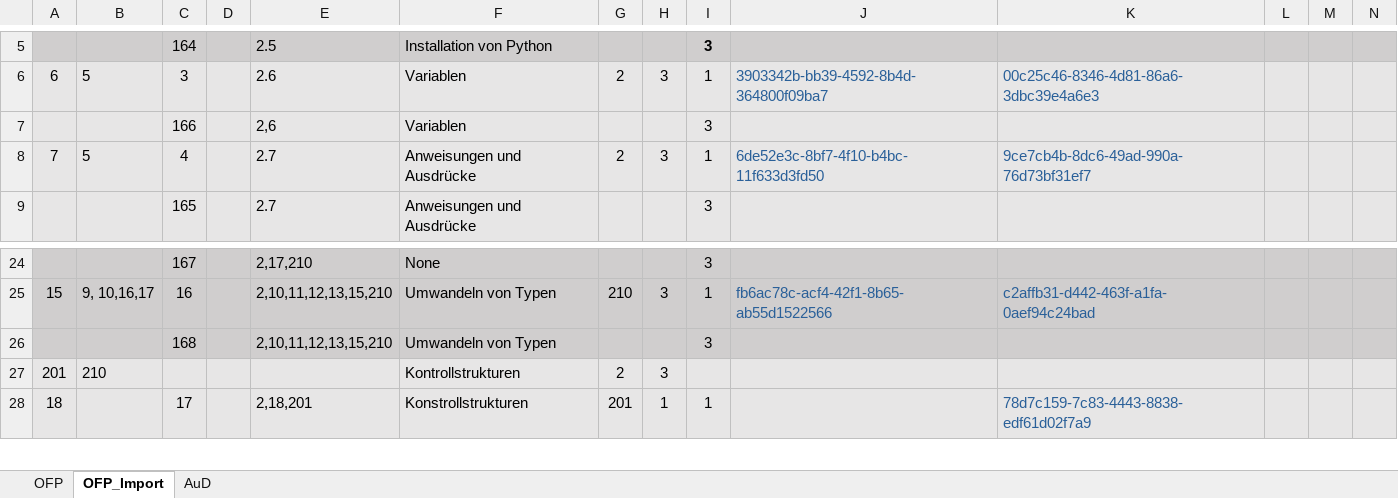
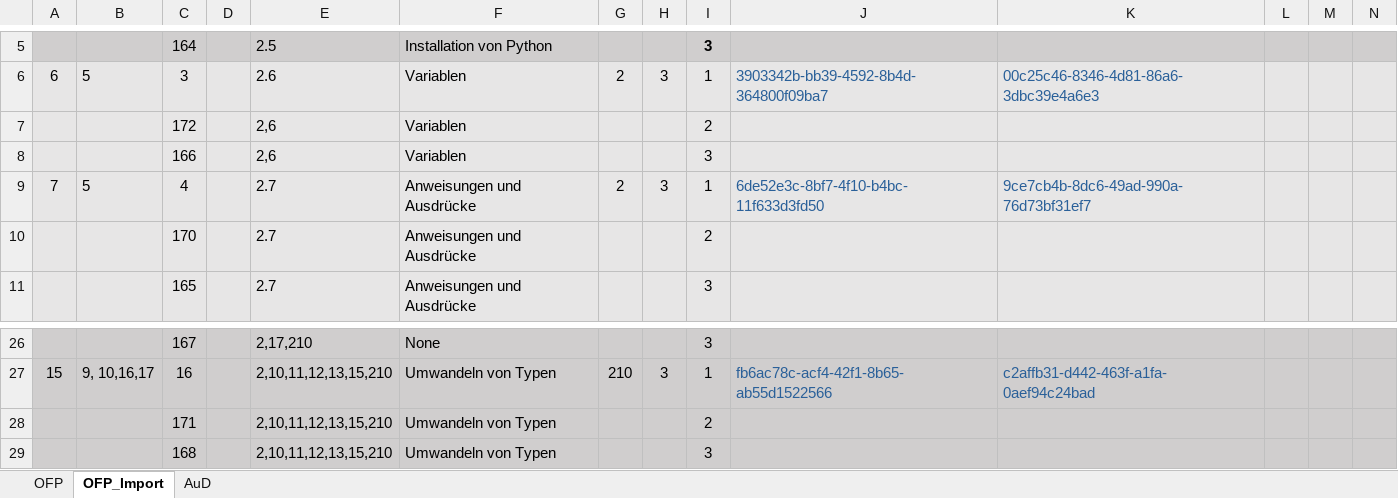
Before and after one commit to Timk46/ProTraHelper, an Excel workbook: files/Kompetenzraster.xlsx, sheet OFP_Import, drawn as a sheet; only a part is shown, gaps mark what is left out; the shorter side is filled out with more unchanged rows; values as stored, in another font and other column widths than the file's, no borders; conditional formats not drawn; rows hold the shown columns only; the diff names each change by its address in the sheet, - before the commit and + after, or states it on an @@ line.

Commit message:
Added 4 new freetext tasks to kompetenzraster
Bug: Cant see the last one in the graph

```diff
--- a/files/Kompetenzraster.xlsx (sheet OFP_Import)
+++ b/files/Kompetenzraster.xlsx (sheet OFP_Import)
+row 7:  |  | 172 |  | 2,6 | Variablen |  |  | 2
+row 10:  |  | 170 |  | 2.7 | Anweisungen und Ausdrücke |  |  | 2
+row 28:  |  | 171 |  | 2,10,11,12,13,15,210 | Umwandeln von Typen |  |  | 2
```
Also changed, not shown: files/freetext_questions.xlsx, files/programming-tasks/programmieraufgaben_basicTasks_genByGPT_sven.xlsx, 1 other file.
